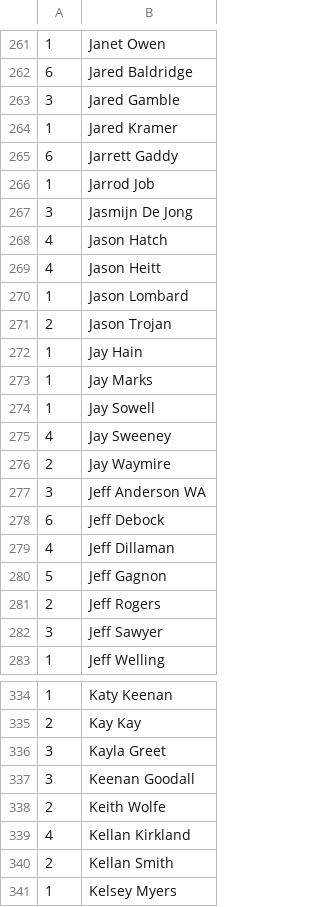
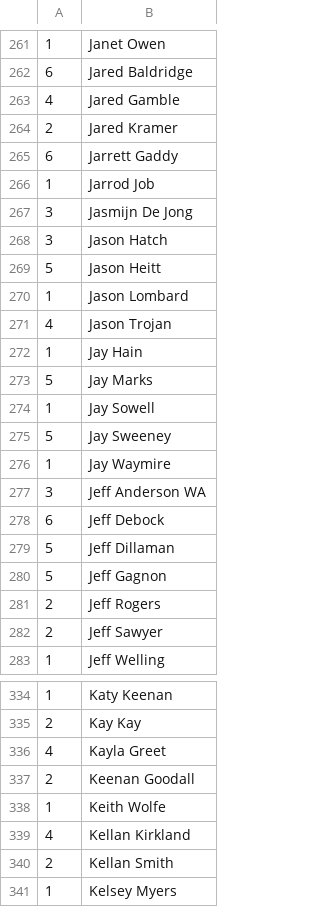
Before and after one commit to mondaynightpinball/data-archive, a CSV file: season-10/IPR.csv, drawn as a sheet; only a part is shown, gaps mark what is left out; the diff covers the shown part only.

```diff
--- a/season-10/IPR.csv
+++ b/season-10/IPR.csv
@@ -262,4 +262,4 @@
 6,Jared Baldridge
-3,Jared Gamble
-1,Jared Kramer
+4,Jared Gamble
+2,Jared Kramer
 6,Jarrett Gaddy
@@ -267,17 +267,17 @@
 3,Jasmijn De Jong
-4,Jason Hatch
-4,Jason Heitt
+3,Jason Hatch
+5,Jason Heitt
 1,Jason Lombard
-2,Jason Trojan
+4,Jason Trojan
 1,Jay Hain
-1,Jay Marks
+5,Jay Marks
 1,Jay Sowell
-4,Jay Sweeney
-2,Jay Waymire
+5,Jay Sweeney
+1,Jay Waymire
 3,Jeff Anderson WA
 6,Jeff Debock
-4,Jeff Dillaman
+5,Jeff Dillaman
 5,Jeff Gagnon
 2,Jeff Rogers
-3,Jeff Sawyer
+2,Jeff Sawyer
 1,Jeff Welling
@@ -335,5 +335,5 @@
 2,Kay Kay
-3,Kayla Greet
-3,Keenan Goodall
-2,Keith Wolfe
+4,Kayla Greet
+2,Keenan Goodall
+1,Keith Wolfe
 4,Kellan Kirkland
```
Also changed, not shown: 5 added rows, 3 removed rows, 1 moved row and 126 edited cells elsewhere in this file.
